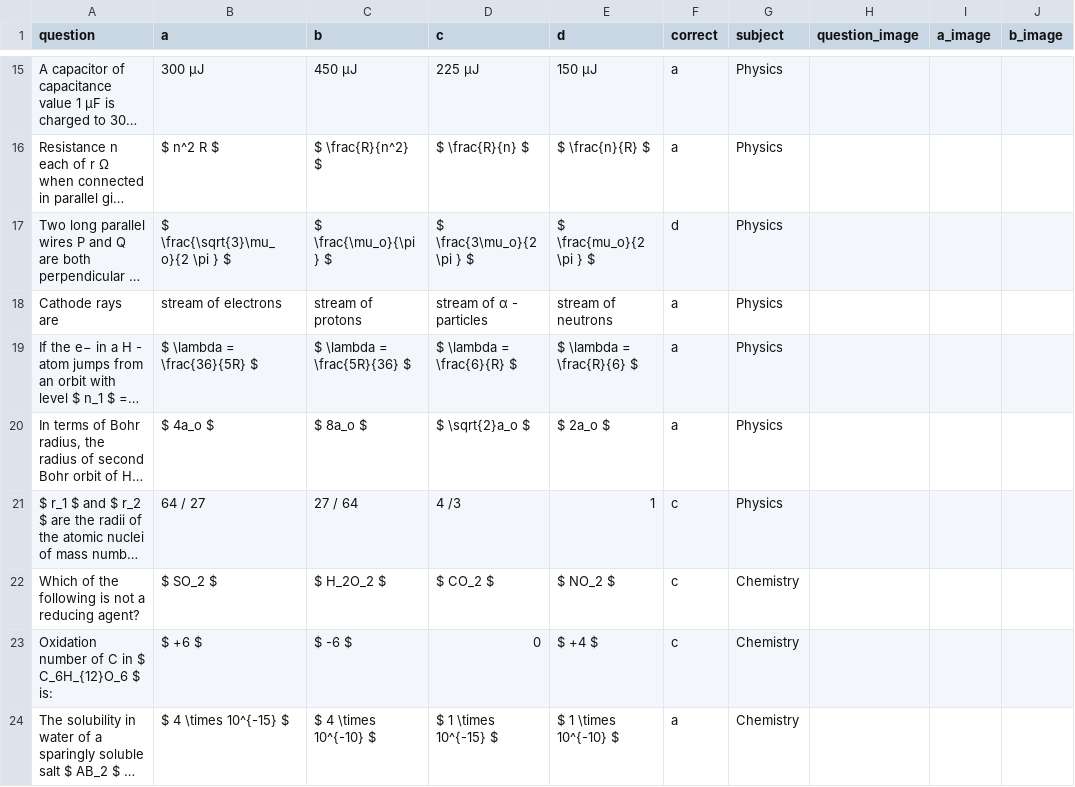
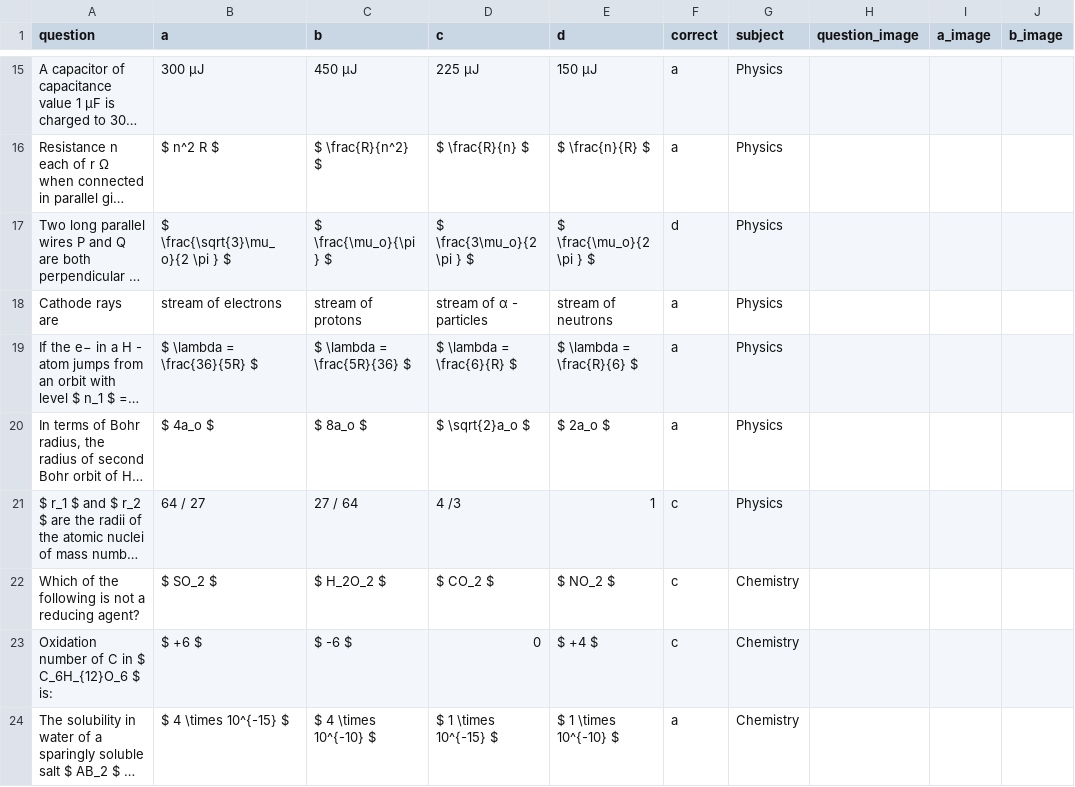
Before and after one commit to bhandariroshan/mcqapp, a CSV file: apps/exam_api/iom-new/set-6.csv, drawn as a sheet; only a part is shown, gaps mark what is left out; long unchanged cells end in …; the diff names each change by its address in the sheet, - before the commit and + after, or states it on an @@ line.

Commit message:
question error corrected

```diff
--- a/apps/exam_api/iom-new/set-6.csv
+++ b/apps/exam_api/iom-new/set-6.csv
-E17 (d): $ \frac{mu_o}{2 \pi } $
+E17 (d): $ \frac{\mu_o}{2 \pi } $
```
Also changed, not shown: 1 other file.
